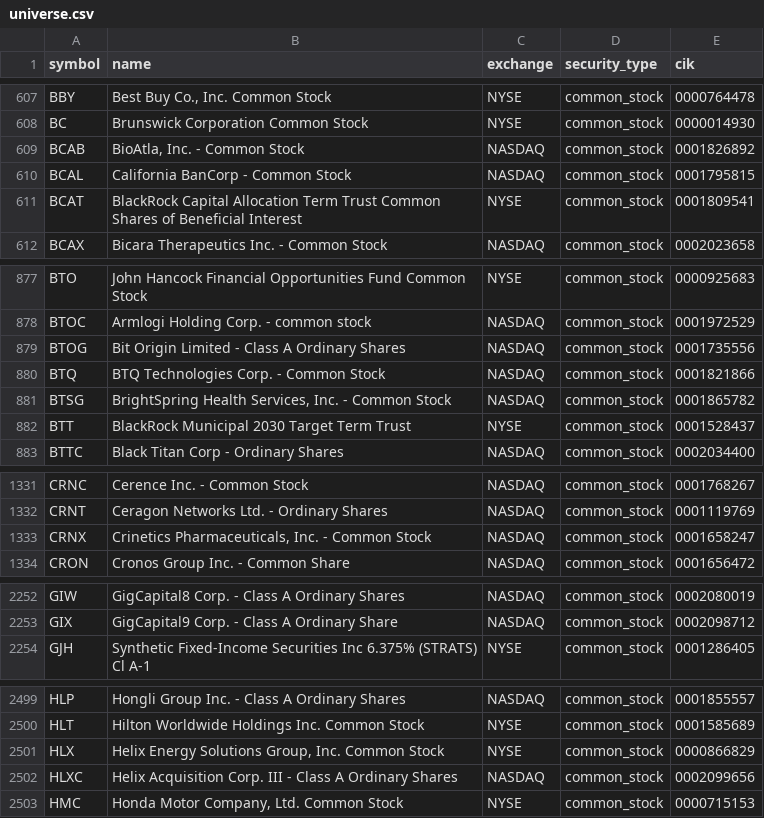
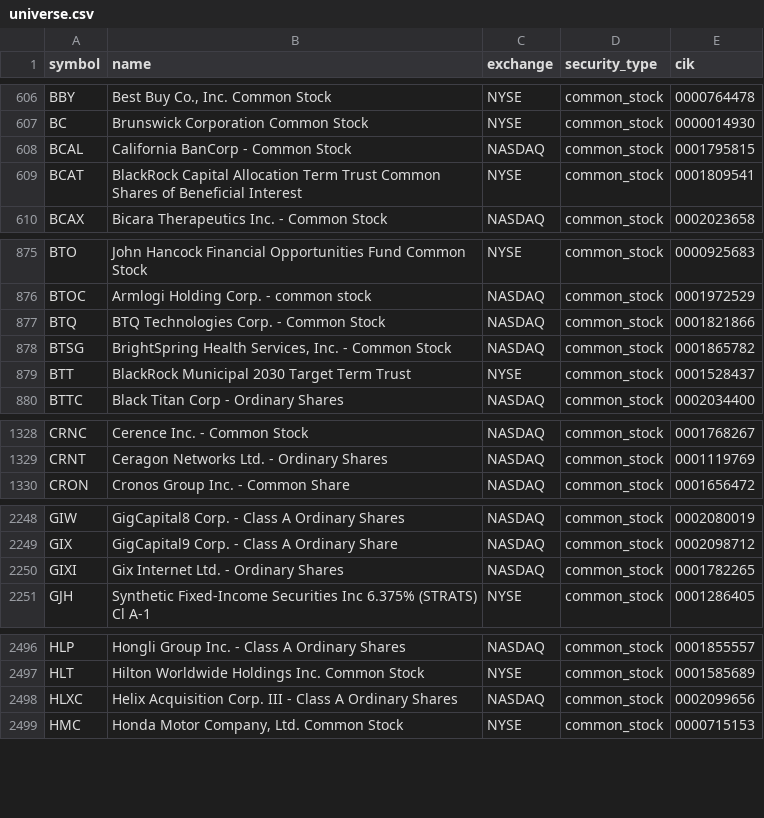
Before and after one commit to coop1st/stocks-research-pipeline, a CSV file: data/github_sync/universe.csv, drawn as a sheet; only a part is shown, gaps mark what is left out; the diff covers the shown part only.

```diff
--- a/data/github_sync/universe.csv
+++ b/data/github_sync/universe.csv
@@ -608,3 +607,2 @@ BBY,"Best Buy Co., Inc. Common Stock",NYSE,common_stock,0000764478
 BC,Brunswick Corporation Common Stock,NYSE,common_stock,0000014930
-BCAB,"BioAtla, Inc. - Common Stock",NASDAQ,common_stock,0001826892
 BCAL,California BanCorp - Common Stock,NASDAQ,common_stock,0001795815
@@ -878,3 +876,2 @@ BTO,John Hancock Financial Opportunities Fund Common Stock,NYSE,common_stock,000
 BTOC,Armlogi Holding Corp. - common stock,NASDAQ,common_stock,0001972529
-BTOG,Bit Origin Limited - Class A Ordinary Shares,NASDAQ,common_stock,0001735556
 BTQ,BTQ Technologies Corp. - Common Stock,NASDAQ,common_stock,0001821866
@@ -1332,3 +1329,2 @@ CRNC,Cerence Inc. - Common Stock,NASDAQ,common_stock,0001768267
 CRNT,Ceragon Networks Ltd. - Ordinary Shares,NASDAQ,common_stock,0001119769
-CRNX,"Crinetics Pharmaceuticals, Inc. - Common Stock",NASDAQ,common_stock,0001658247
 CRON,Cronos Group Inc. - Common Share,NASDAQ,common_stock,0001656472
@@ -2253,2 +2249,3 @@ GIW,GigCapital8 Corp. - Class A Ordinary Shares,NASDAQ,common_stock,0002080019
 GIX,GigCapital9 Corp. - Class A Ordinary Share,NASDAQ,common_stock,0002098712
+GIXI,Gix Internet Ltd. - Ordinary Shares,NASDAQ,common_stock,0001782265
 GJH,Synthetic Fixed-Income Securities Inc 6.375% (STRATS) Cl A-1,NYSE,common_stock,0001286405
@@ -2500,3 +2497,2 @@ HLP,Hongli Group Inc. - Class A Ordinary Shares,NASDAQ,common_stock,0001855557
 HLT,Hilton Worldwide Holdings Inc. Common Stock,NYSE,common_stock,0001585689
-HLX,"Helix Energy Solutions Group, Inc. Common Stock",NYSE,common_stock,0000866829
 HLXC,Helix Acquisition Corp. III - Class A Ordinary Shares,NASDAQ,common_stock,0002099656
```
Also changed, not shown: 11 added rows, 7 removed rows and 12 edited cells elsewhere in this file, 1 other file.
